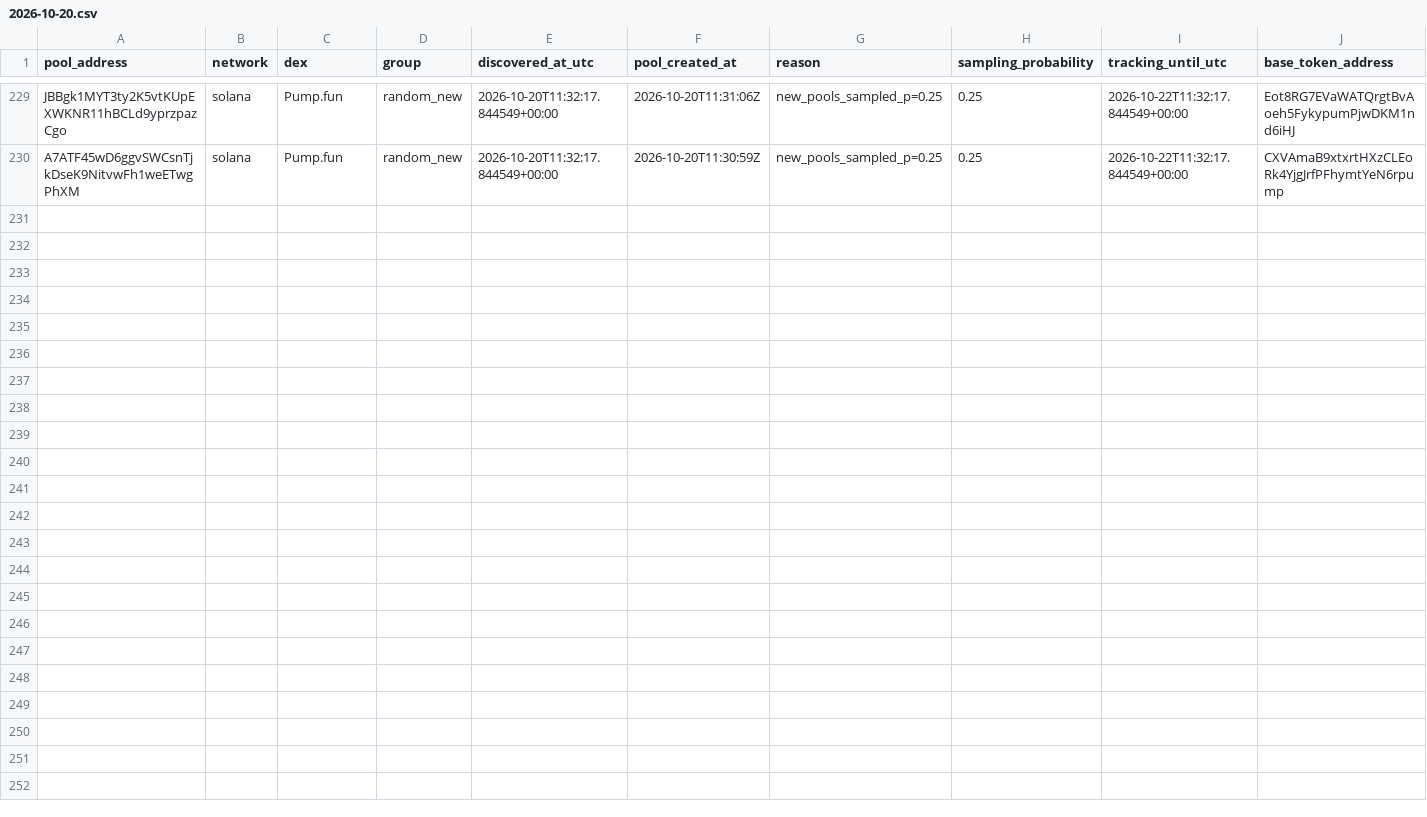
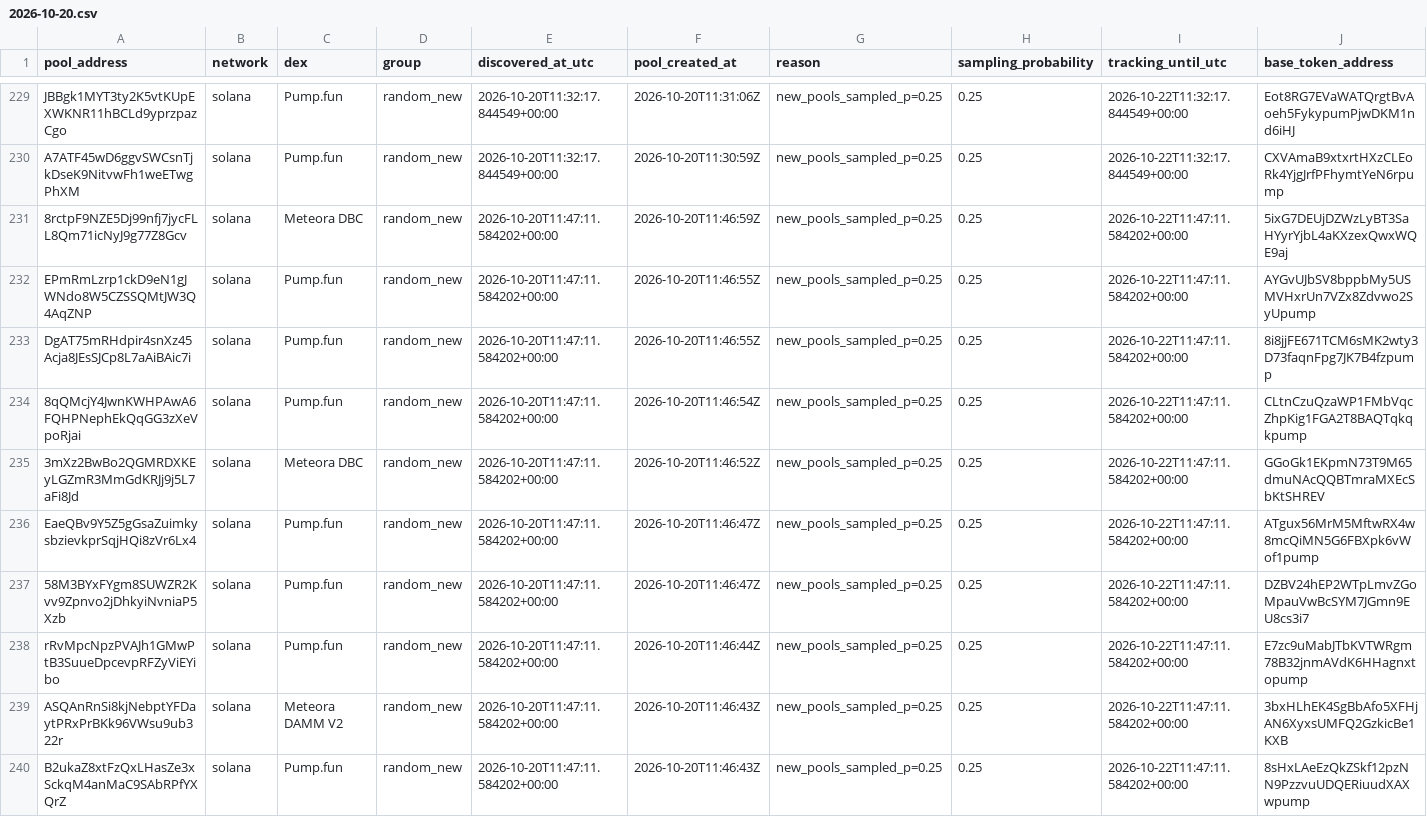
Before and after one commit to TheoooBa/Solana-Memecoin-Analysis, a CSV file: raw/pool_registry/2026-10-20.csv, drawn as a sheet; only a part is shown, gaps mark what is left out; rows hold the shown columns only; the diff names each change by its address in the sheet, - before the commit and + after, or states it on an @@ line.

```diff
--- a/raw/pool_registry/2026-10-20.csv
+++ b/raw/pool_registry/2026-10-20.csv
+row 231: 8rctpF9NZE5Dj99nfj7jycFLL8Qm71icNyJ9g77Z8Gcv | solana | Meteora DBC | random_new | 2026-10-20T11:47:11.584202+00:00 | 2026-10-20T11:46:59Z | new_pools_sampled_p=0.25 | 0.25 | 2026-10-22T11:47:11.584202+00:00 | 5ixG7DEUjDZWzLyBT3SaHYyrYjbL4aKXzexQwxWQE9aj
+row 232: EPmRmLzrp1ckD9eN1gJWNdo8W5CZSSQMtJW3Q4AqZNP | solana | Pump.fun | random_new | 2026-10-20T11:47:11.584202+00:00 | 2026-10-20T11:46:55Z | new_pools_sampled_p=0.25 | 0.25 | 2026-10-22T11:47:11.584202+00:00 | AYGvUJbSV8bppbMy5USMVHxrUn7VZx8Zdvwo2SyUpump
+row 233: DgAT75mRHdpir4snXz45Acja8JEsSJCp8L7aAiBAic7i | solana | Pump.fun | random_new | 2026-10-20T11:47:11.584202+00:00 | 2026-10-20T11:46:55Z | new_pools_sampled_p=0.25 | 0.25 | 2026-10-22T11:47:11.584202+00:00 | 8i8jjFE671TCM6sMK2wty3D73faqnFpg7JK7B4fzpump
+row 234: 8qQMcjY4JwnKWHPAwA6FQHPNephEkQqGG3zXeVpoRjai | solana | Pump.fun | random_new | 2026-10-20T11:47:11.584202+00:00 | 2026-10-20T11:46:54Z | new_pools_sampled_p=0.25 | 0.25 | 2026-10-22T11:47:11.584202+00:00 | CLtnCzuQzaWP1FMbVqcZhpKig1FGA2T8BAQTqkqkpump
+row 235: 3mXz2BwBo2QGMRDXKEyLGZmR3MmGdKRJj9j5L7aFi8Jd | solana | Meteora DBC | random_new | 2026-10-20T11:47:11.584202+00:00 | 2026-10-20T11:46:52Z | new_pools_sampled_p=0.25 | 0.25 | 2026-10-22T11:47:11.584202+00:00 | GGoGk1EKpmN73T9M65dmuNAcQQBTmraMXEcSbKtSHREV
+row 236: EaeQBv9Y5Z5gGsaZuimkysbzievkprSqjHQi8zVr6Lx4 | solana | Pump.fun | random_new | 2026-10-20T11:47:11.584202+00:00 | 2026-10-20T11:46:47Z | new_pools_sampled_p=0.25 | 0.25 | 2026-10-22T11:47:11.584202+00:00 | ATgux56MrM5MftwRX4w8mcQiMN5G6FBXpk6vWof1pump
+row 237: 58M3BYxFYgm8SUWZR2Kvv9Zpnvo2jDhkyiNvniaP5Xzb | solana | Pump.fun | random_new | 2026-10-20T11:47:11.584202+00:00 | 2026-10-20T11:46:47Z | new_pools_sampled_p=0.25 | 0.25 | 2026-10-22T11:47:11.584202+00:00 | DZBV24hEP2WTpLmvZGoMpauVwBcSYM7JGmn9EU8cs3i7
+row 238: rRvMpcNpzPVAJh1GMwPtB3SuueDpcevpRFZyViEYibo | solana | Pump.fun | random_new | 2026-10-20T11:47:11.584202+00:00 | 2026-10-20T11:46:44Z | new_pools_sampled_p=0.25 | 0.25 | 2026-10-22T11:47:11.584202+00:00 | E7zc9uMabJTbKVTWRgm78B32jnmAVdK6HHagnxtopump
+row 239: ASQAnRnSi8kjNebptYFDaytPRxPrBKk96VWsu9ub322r | solana | Meteora DAMM V2 | random_new | 2026-10-20T11:47:11.584202+00:00 | 2026-10-20T11:46:43Z | new_pools_sampled_p=0.25 | 0.25 | 2026-10-22T11:47:11.584202+00:00 | 3bxHLhEK4SgBbAfo5XFHjAN6XyxsUMFQ2GzkicBe1KXB
+row 240: B2ukaZ8xtFzQxLHasZe3xSckqM4anMaC9SAbRPfYXQrZ | solana | Pump.fun | random_new | 2026-10-20T11:47:11.584202+00:00 | 2026-10-20T11:46:43Z | new_pools_sampled_p=0.25 | 0.25 | 2026-10-22T11:47:11.584202+00:00 | 8sHxLAeEzQkZSkf12pzNN9PzzvuUDQERiuudXAXwpump
```
Also changed, not shown: logs/runs/2026-10-20.csv, raw/new_pool_ranks/2026-10-20.csv, 5 other files.
